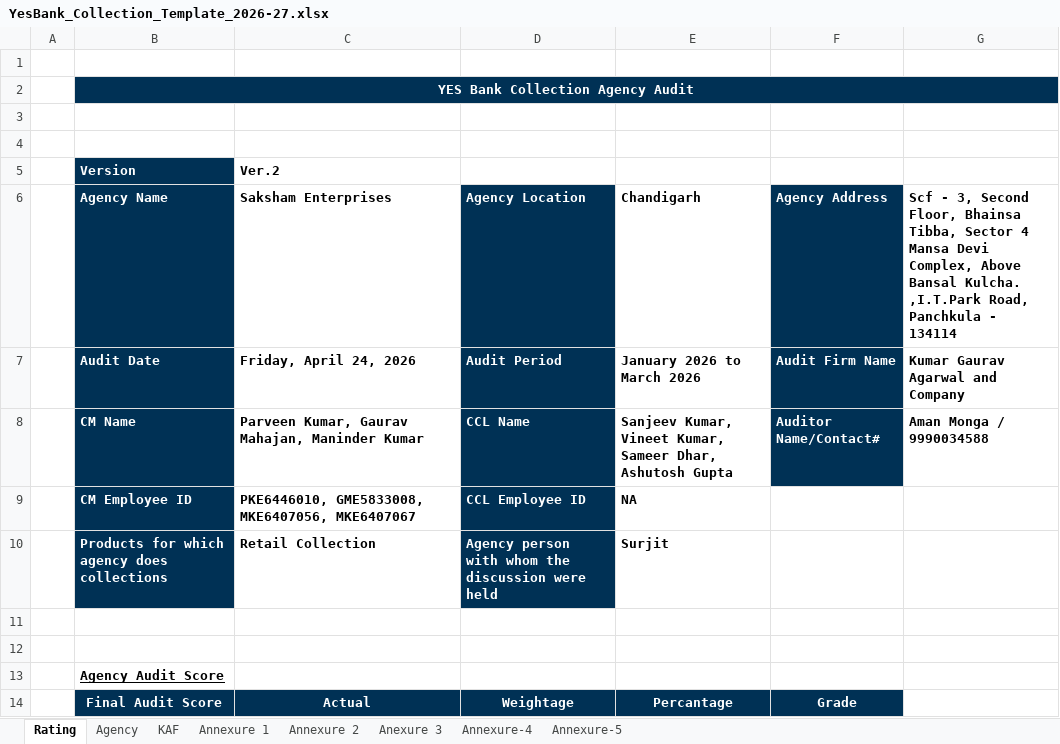
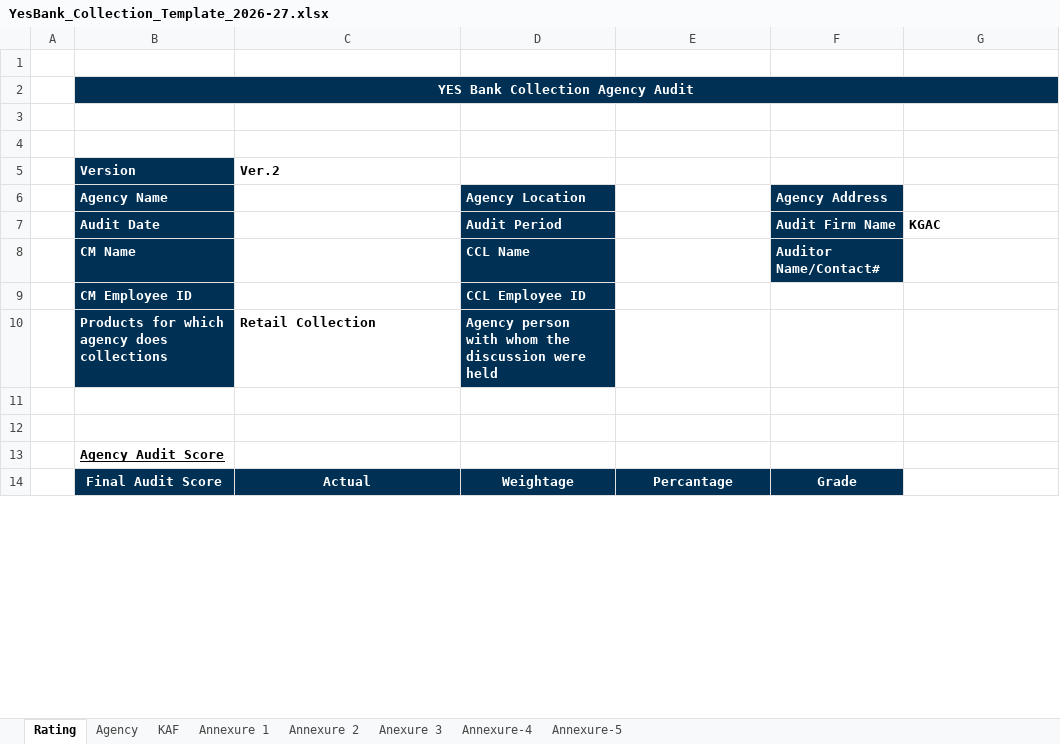
Before and after one commit to Rachit-Goyal238/audit-report-generator, an Excel workbook: templates/YesBank/YesBank_Collection_Template_2026-27.xlsx, sheet Rating, drawn as a sheet; only a part is shown; values as stored, in another font and other column widths than the file's, no borders; the diff names each change by its address in the sheet, - before the commit and + after, or states it on an @@ line.

```diff
--- a/templates/YesBank/YesBank_Collection_Template_2026-27.xlsx (sheet Rating)
+++ b/templates/YesBank/YesBank_Collection_Template_2026-27.xlsx (sheet Rating)
-C6 (Ver.2): Saksham Enterprises
+C6 (Ver.2): (empty)
-E6: Chandigarh
+E6: (empty)
-G6: Scf - 3, Second Floor, Bhainsa Tibba, Sector 4 Mansa Devi Complex, Above Bansal Kulcha. ,I.T.Park Road, Panchkula - 134114
+G6: (empty)
-C7 (Ver.2): Friday, April 24, 2026
+C7 (Ver.2): (empty)
-E7: January 2026 to March 2026
+E7: (empty)
-G7: Kumar Gaurav Agarwal and Company
+G7: KGAC
-C8 (Ver.2): Parveen Kumar, Gaurav Mahajan, Maninder Kumar
+C8 (Ver.2): (empty)
-E8: Sanjeev Kumar, Vineet Kumar, Sameer Dhar, Ashutosh Gupta
+E8: (empty)
-G8: Aman Monga / 9990034588
+G8: (empty)
-C9 (Ver.2): PKE6446010, GME5833008, MKE6407056, MKE6407067
+C9 (Ver.2): (empty)
-E9: NA
+E9: (empty)
-E10: Surjit
+E10: (empty)
```
Also changed, not shown: sheet Annexure 1, sheet Annexure 2, sheet Agency, templates/YesBank/YesBank_Repossesion_Template_2026-27.xlsx, templates/YesBank/YesBank_Stockyard_Template_2026-27.xlsx, 1 other file.
